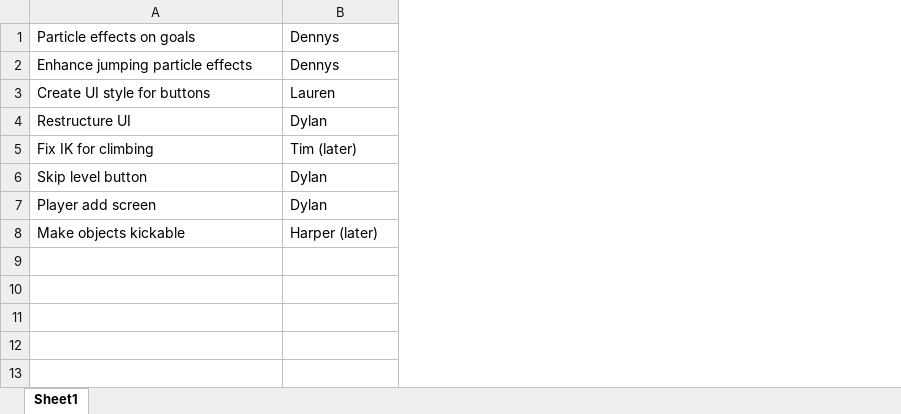
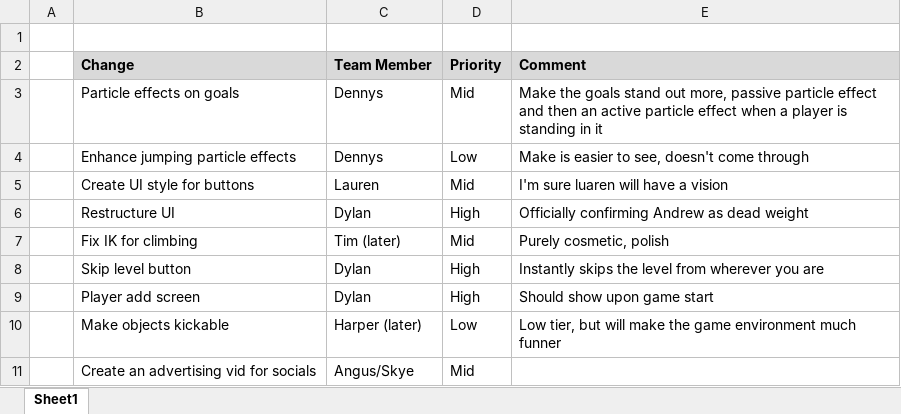
Before and after one commit to SpyraxianJ/strung-along, an Excel workbook: Admin Files/Cosmetic Changes.xlsx, sheet Sheet1, drawn as a sheet; values as stored, in another font and other column widths than the file's, no borders; addresses are those after the commit; the diff names each change by its address in the sheet, - before the commit and + after, or states it on an @@ line.

Commit message:
updated admin files

```diff
--- a/Admin Files/Cosmetic Changes.xlsx (sheet Sheet1)
+++ b/Admin Files/Cosmetic Changes.xlsx (sheet Sheet1)
+column A, empty
+column D, rows 3-10: Mid | Low | Mid | High | Mid | High | High | Low
+column E, rows 3-10: Make the goals stand out more, passive particle effect and then an active particle effect when a player is standing in it | Make is easier to see, doesn't come through | I'm sure luaren will have a vision | Officially confirming Andrew as dead weight | Purely cosmetic, polish | Instantly skips the level from wherever you are | Should show upon game start | Low tier, but will make the game environment much funner
+row 1: (empty)
+row 2:  | Change | Team Member | Priority | Comment
+row 11:  | Create an advertising vid for socials | Angus/Skye | Mid
```
